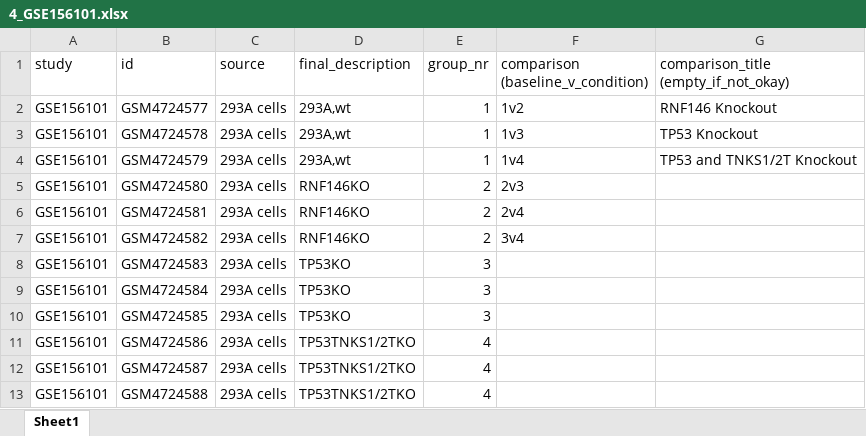
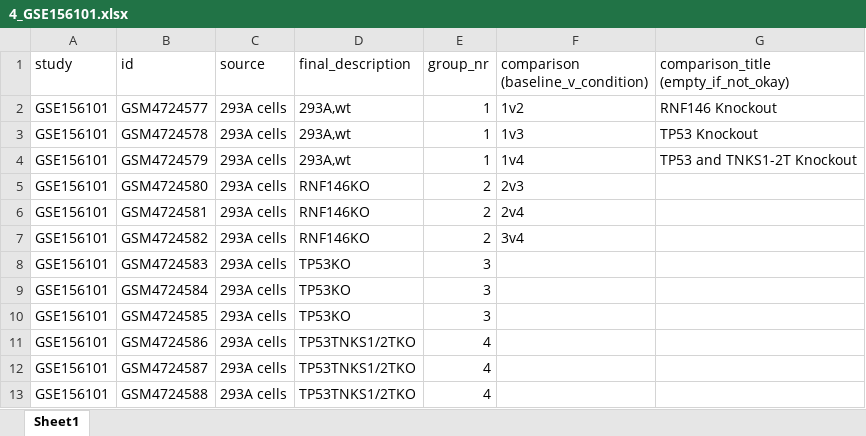
Before and after one commit to shdam/pairedGSEA, an Excel workbook: metadata/4_GSE156101.xlsx, sheet Sheet1, drawn as a sheet; values as stored, in another font and other column widths than the file's, no borders; the diff names each change by its address in the sheet, - before the commit and + after, or states it on an @@ line.

```diff
--- a/metadata/4_GSE156101.xlsx (sheet Sheet1)
+++ b/metadata/4_GSE156101.xlsx (sheet Sheet1)
-G4: TP53 and TNKS1/2T Knockout
+G4: TP53 and TNKS1-2T Knockout
```
Also changed, not shown: 4 other files.
